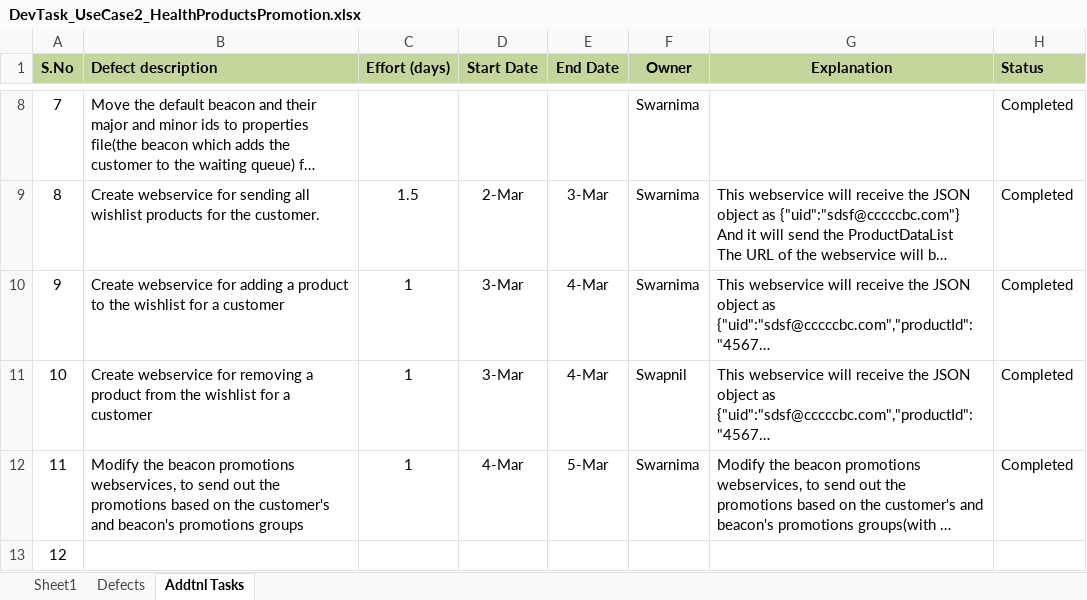
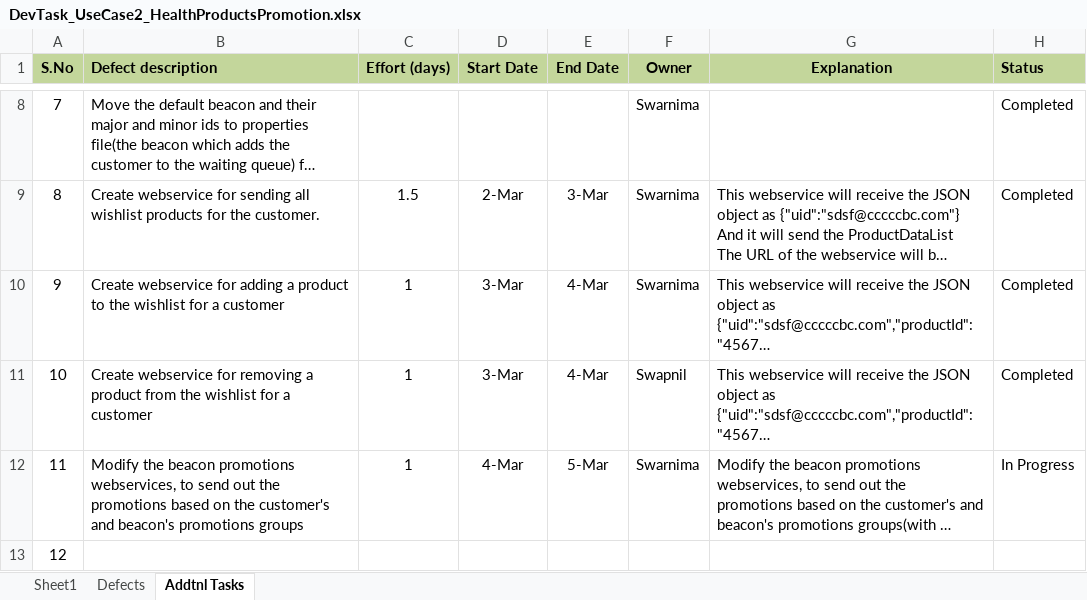
Before and after one commit to kishor-chockalingam/PRY-CC, an Excel workbook: docs/DevTask_UseCase2_HealthProductsPromotion.xlsx, sheet Addtnl Tasks, drawn as a sheet; only a part is shown, gaps mark what is left out; long unchanged cells end in …; values as stored, in another font and other column widths than the file's, no borders; the diff names each change by its address in the sheet, - before the commit and + after, or states it on an @@ line.

Commit message:
Revert "Updated status"
This reverts commit 16fdf0b2535064834a758b40f0c2fbaa19796943.

```diff
--- a/docs/DevTask_UseCase2_HealthProductsPromotion.xlsx (sheet Addtnl Tasks)
+++ b/docs/DevTask_UseCase2_HealthProductsPromotion.xlsx (sheet Addtnl Tasks)
-H12 (Status): Completed
+H12 (Status): In Progress
```
